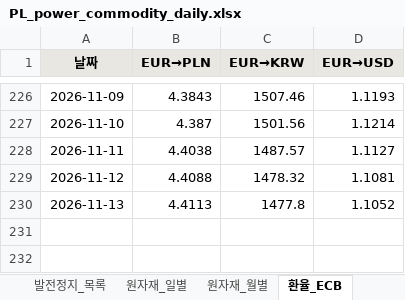
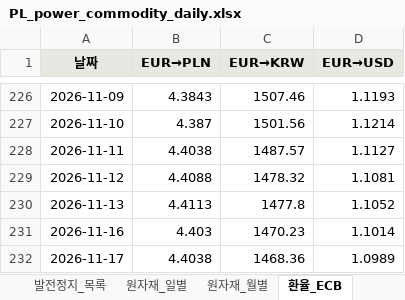
Before and after one commit to bnkim192/entsoe-harvester, an Excel workbook: weekly/daily/PL_power_commodity_daily.xlsx, sheet 환율_ECB, drawn as a sheet; only a part is shown, gaps mark what is left out; values as stored, in another font and other column widths than the file's, no borders; the diff names each change by its address in the sheet, - before the commit and + after, or states it on an @@ line.

```diff
--- a/weekly/daily/PL_power_commodity_daily.xlsx (sheet 환율_ECB)
+++ b/weekly/daily/PL_power_commodity_daily.xlsx (sheet 환율_ECB)
+row 231: 2026-11-16 | 4.403 | 1470.23 | 1.1014
+row 232: 2026-11-17 | 4.4038 | 1468.36 | 1.0989
```
Also changed, not shown: sheet 발전정지_목록, sheet 수급기상_일별, sheet 국경흐름_일별, sheet 발전정지_일별, sheet 전력_일별, sheet 가격구성_월별, 4 more sheets, 12 other files.
